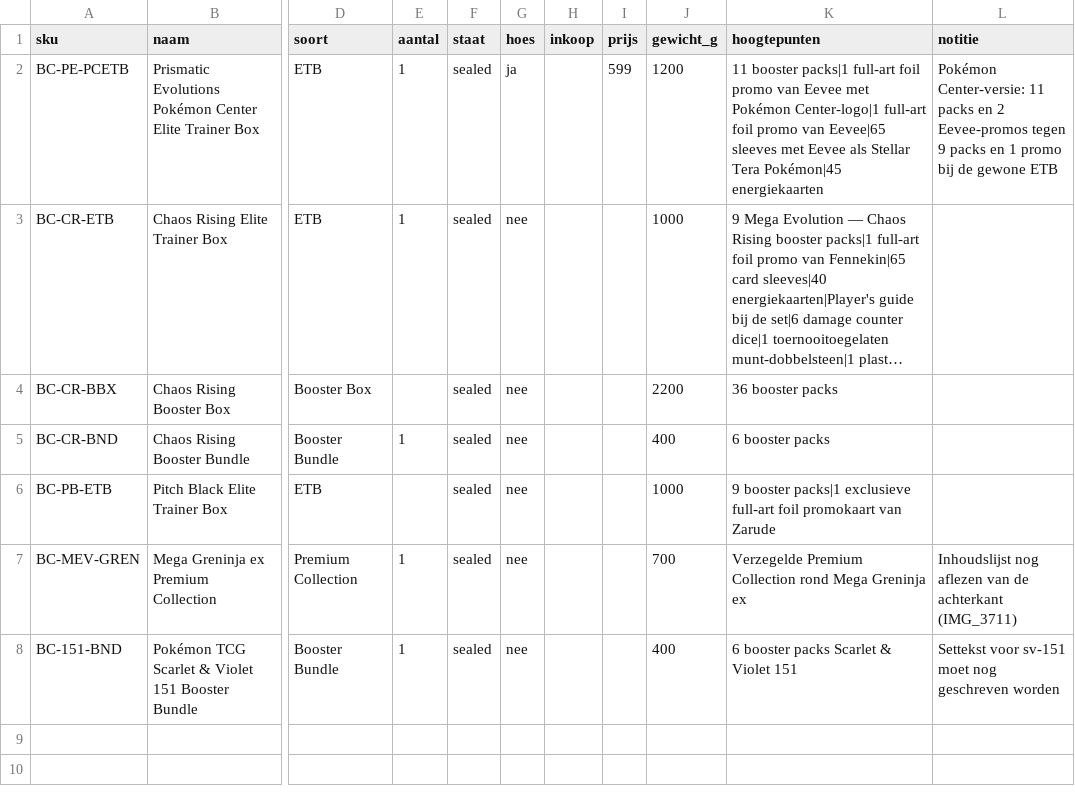
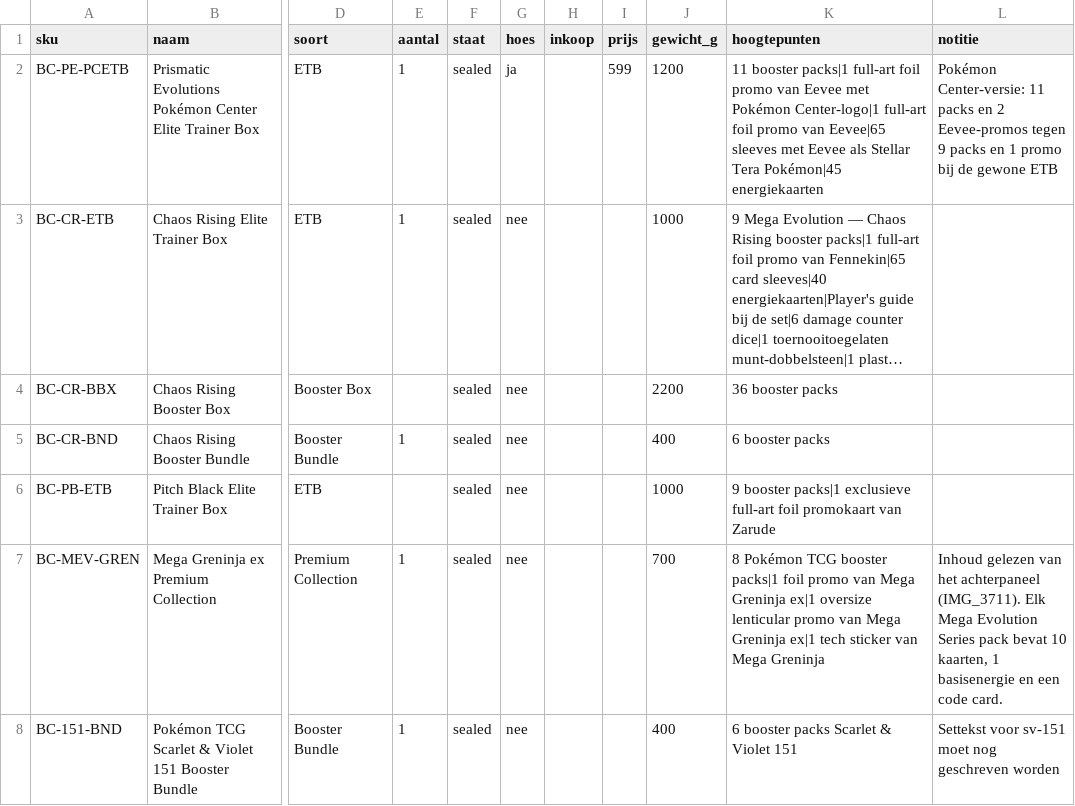
Before and after one commit to edwardgijswijt-byte/vloerenoffertepro, a CSV file: brams-collectibles/register.csv, drawn as a sheet; only a part is shown, gaps mark what is left out; long unchanged cells end in …; the diff names each change by its address in the sheet, - before the commit and + after, or states it on an @@ line.

```diff
--- a/brams-collectibles/register.csv
+++ b/brams-collectibles/register.csv
-K7 (hoogtepunten): Verzegelde Premium Collection rond Mega Greninja ex
+K7 (hoogtepunten): 8 Pokémon TCG booster packs|1 foil promo van Mega Greninja ex|1 oversize lenticular promo van Mega Greninja ex|1 tech sticker van Mega Greninja
-L7 (notitie): Inhoudslijst nog aflezen van de achterkant (IMG_3711)
+L7 (notitie): Inhoud gelezen van het achterpaneel (IMG_3711). Elk Mega Evolution Series pack bevat 10 kaarten, 1 basisenergie en een code card.
```
Also changed, not shown: 1 other file.
